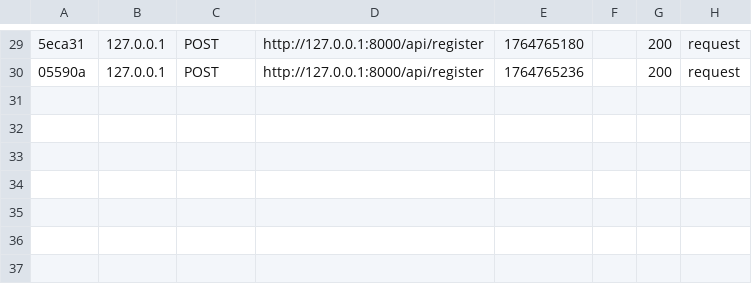
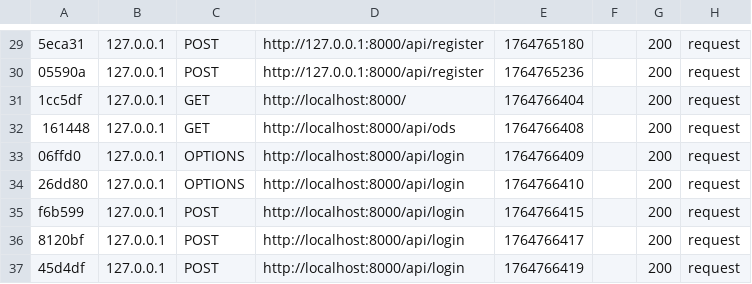
Before and after one commit to PolMelo/ODS, a CSV file: var/cache/dev/profiler/index.csv, drawn as a sheet; only a part is shown, gaps mark what is left out; the diff names each change by its address in the sheet, - before the commit and + after, or states it on an @@ line.

```diff
--- a/var/cache/dev/profiler/index.csv
+++ b/var/cache/dev/profiler/index.csv
+row 31: 1cc5df | 127.0.0.1 | GET | http://localhost:8000/ | 1764766404 |  | 200 | request
+row 32: 161448 | 127.0.0.1 | GET | http://localhost:8000/api/ods | 1764766408 |  | 200 | request
+row 33: 06ffd0 | 127.0.0.1 | OPTIONS | http://localhost:8000/api/login | 1764766409 |  | 200 | request
+row 34: 26dd80 | 127.0.0.1 | OPTIONS | http://localhost:8000/api/login | 1764766410 |  | 200 | request
+row 35: f6b599 | 127.0.0.1 | POST | http://localhost:8000/api/login | 1764766415 |  | 200 | request
+row 36: 8120bf | 127.0.0.1 | POST | http://localhost:8000/api/login | 1764766417 |  | 200 | request
+row 37: 45d4df | 127.0.0.1 | POST | http://localhost:8000/api/login | 1764766419 |  | 200 | request
```
Also changed, not shown: 10 other files.
